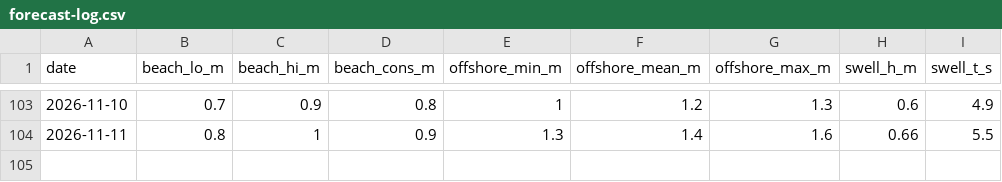
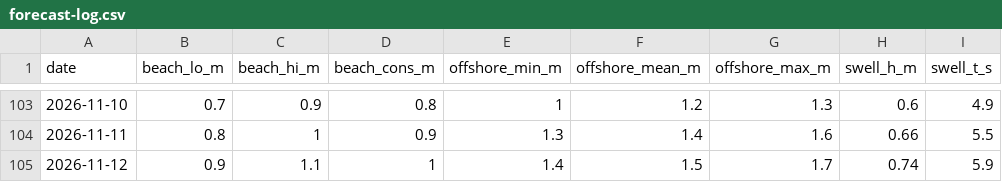
Before and after one commit to joege18/pipasurf, a CSV file: forecast-log.csv, drawn as a sheet; only a part is shown, gaps mark what is left out.

```diff
--- a/forecast-log.csv
+++ b/forecast-log.csv
@@ -104 +104,2 @@ date,beach_lo_m,beach_hi_m,beach_cons_m,offshore_min_m,offshore_mean_m,offshore_
 2026-11-11,0.8,1,0.9,1.3,1.4,1.6,0.66,5.5
+2026-11-12,0.9,1.1,1,1.4,1.5,1.7,0.74,5.9
```
Also changed, not shown: observed-log.csv, 1 other file.
